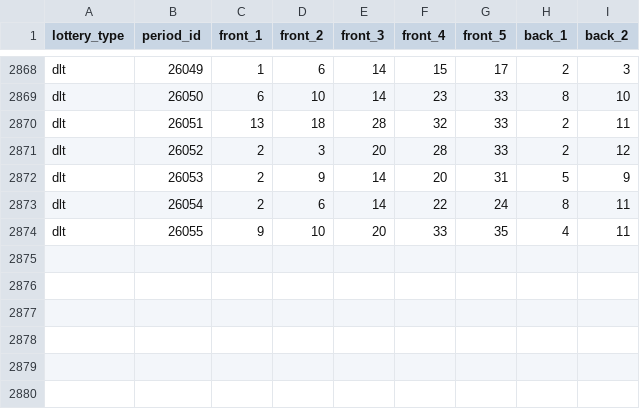
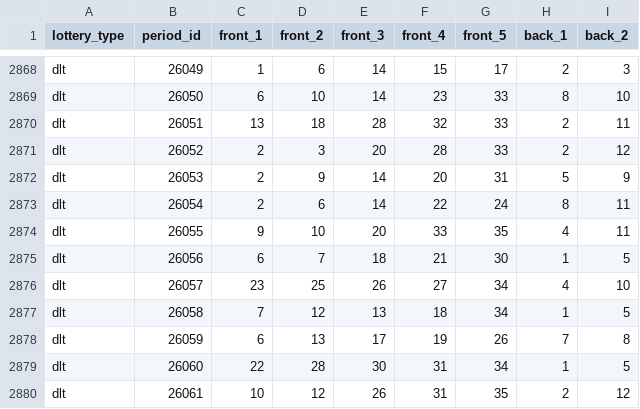
Before and after one commit to hegingas/lottory, a CSV file: data/processed/dlt_draws.csv, drawn as a sheet; only a part is shown, gaps mark what is left out.

```diff
--- a/data/processed/dlt_draws.csv
+++ b/data/processed/dlt_draws.csv
@@ -2874 +2874,7 @@ dlt,26054,2,6,14,22,24,8,11
 dlt,26055,9,10,20,33,35,4,11
+dlt,26056,6,7,18,21,30,1,5
+dlt,26057,23,25,26,27,34,4,10
+dlt,26058,7,12,13,18,34,1,5
+dlt,26059,6,13,17,19,26,7,8
+dlt,26060,22,28,30,31,34,1,5
+dlt,26061,10,12,26,31,35,2,12
```
Also changed, not shown: data/processed/kl8_draws.csv, data/processed/pl5_draws.csv, 21 other files.
